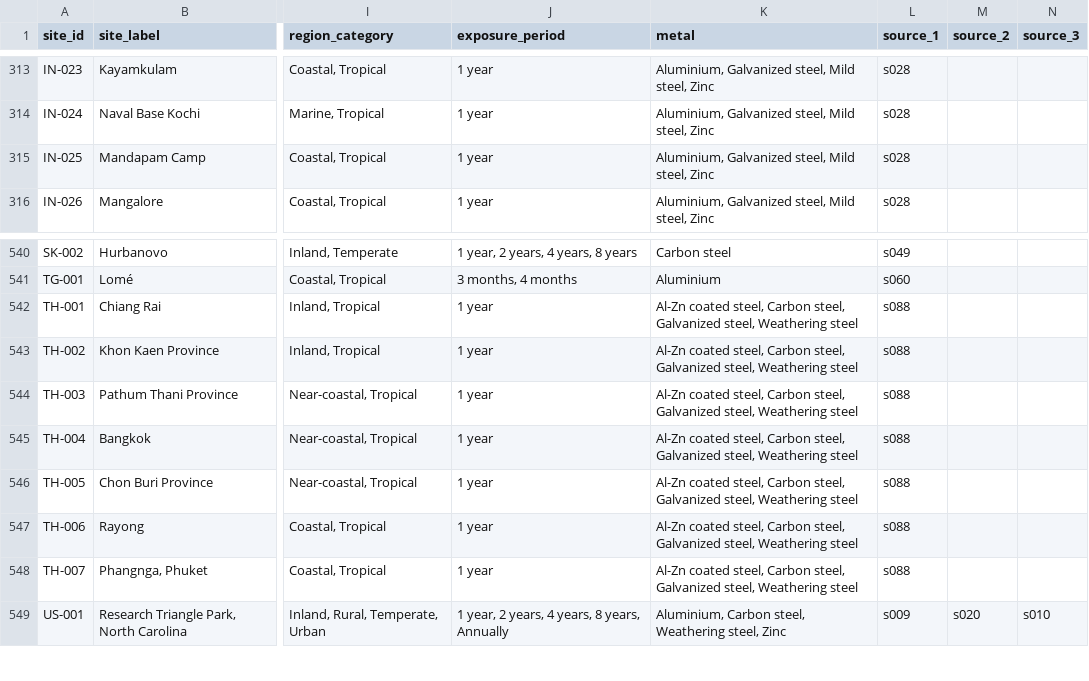
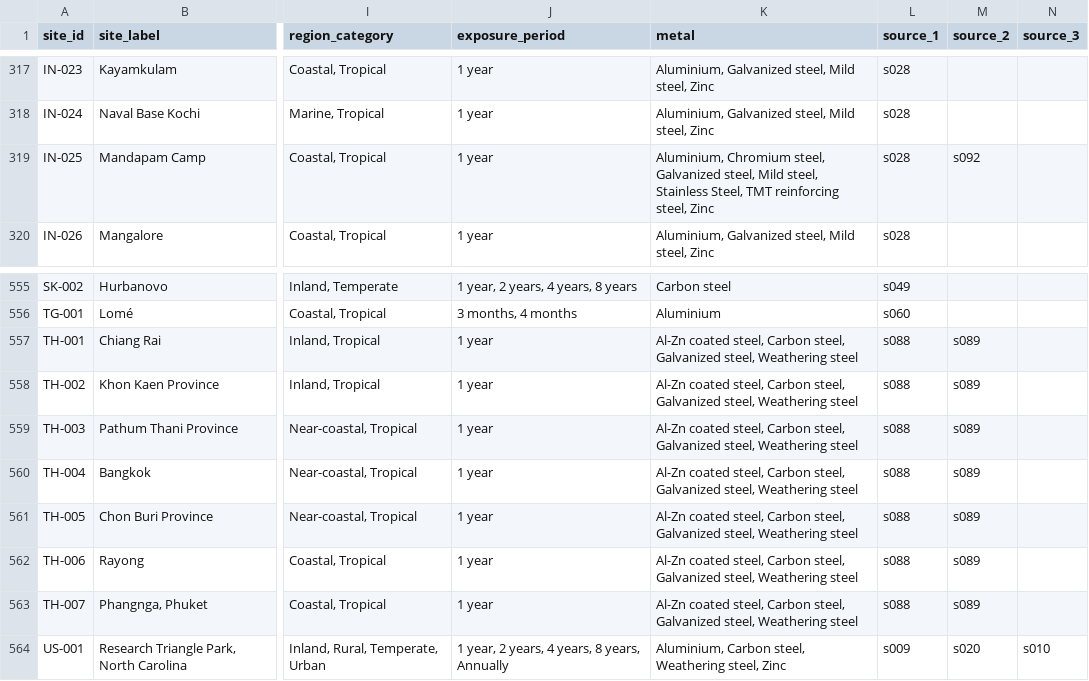
Before and after one commit to cbixx/global-corrosion-site-maps, a CSV file: data/sites.csv, drawn as a sheet; only a part is shown, gaps mark what is left out; addresses are those after the commit; the diff covers the shown part only; the diff names each change by its address in the sheet, - before the commit and + after, or states it on an @@ line.

```diff
--- a/data/sites.csv
+++ b/data/sites.csv
-K319 (metal): Aluminium, Galvanized steel, Mild steel, Zinc
+K319 (metal): Aluminium, Chromium steel, Galvanized steel, Mild steel, Stainless Steel, TMT reinforcing steel, Zinc
-M319 (source_2): (empty)
+M319 (source_2): s092
-M557:M563 (source_2): (empty)
+M557:M563 (source_2): s089
```
Also changed, not shown: 15 added rows and 5 edited cells elsewhere in this file.
